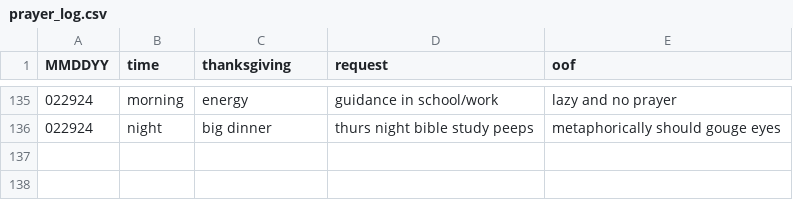
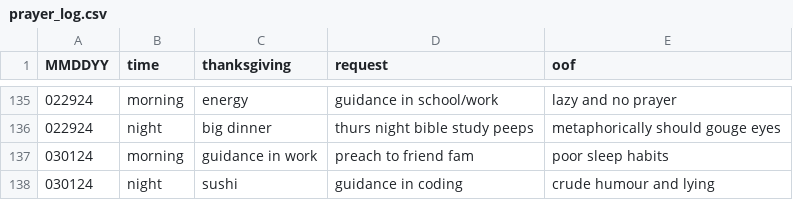
Before and after one commit to marko-polo-cheno/scribblingScribe, a CSV file: prayer_log.csv, drawn as a sheet; only a part is shown, gaps mark what is left out.

Commit message:
Update prayer_log.csv

```diff
--- a/prayer_log.csv
+++ b/prayer_log.csv
@@ -136 +136,3 @@ MMDDYY,time,thanksgiving,request,oof
 022924,night,big dinner,thurs night bible study peeps,metaphorically should gouge eyes
+030124,morning,guidance in work,preach to friend fam,poor sleep habits
+030124,night,sushi,guidance in coding,crude humour and lying
```
